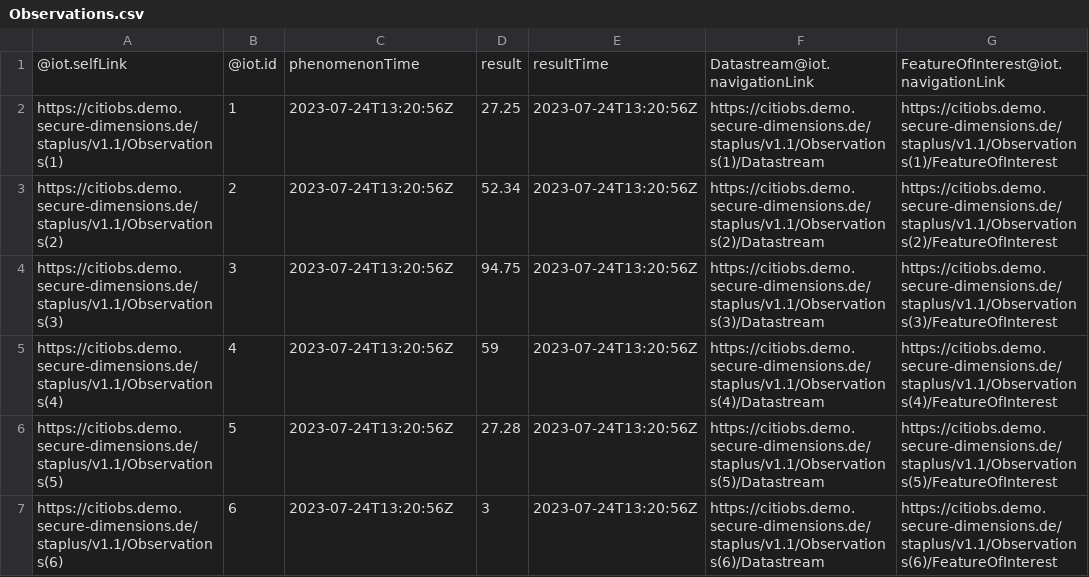
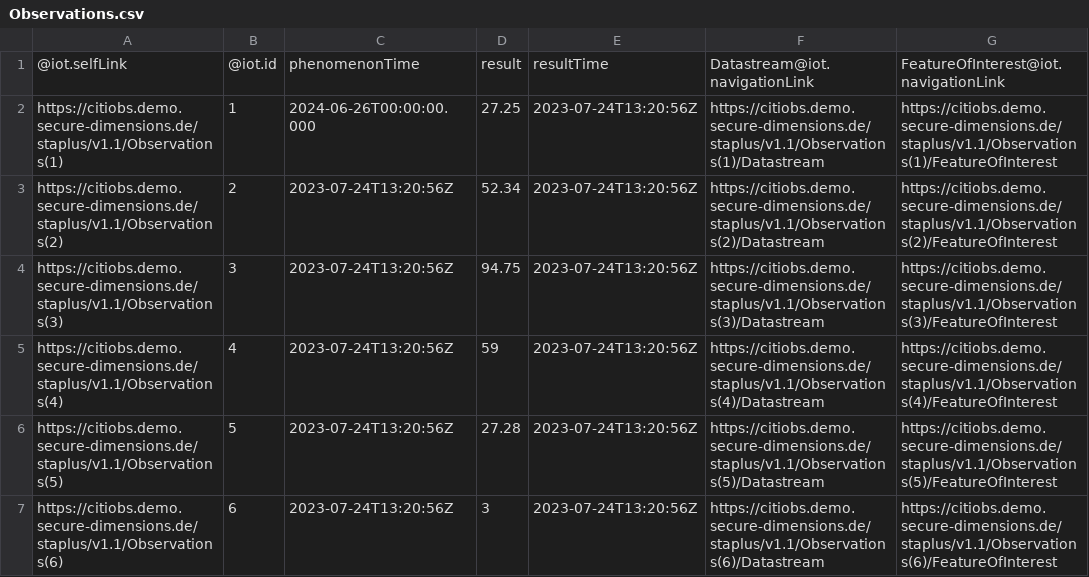
Before and after one commit to MartaOlive/TAPIS, a CSV file: temporal/Observations.csv, drawn as a sheet; only a part is shown; the diff names each change by its address in the sheet, - before the commit and + after, or states it on an @@ line.

```diff
--- a/temporal/Observations.csv
+++ b/temporal/Observations.csv
-C2: 2023-07-24T13:20:56Z
+C2: 2024-06-26T00:00:00.000
```
Also changed, not shown: 1 other file.
